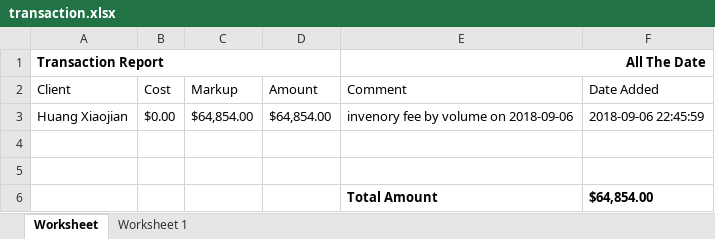
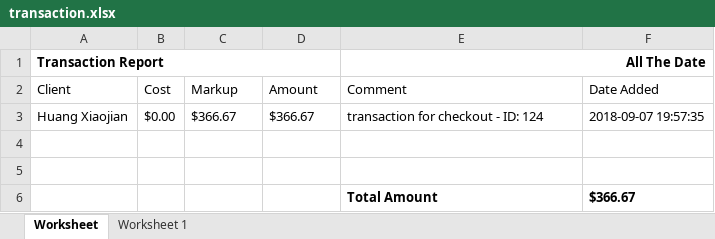
Before and after one commit to que2018/c3, an Excel workbook: admin/assets/file/export/transaction.xlsx, sheet Worksheet, drawn as a sheet; values as stored, in another font and other column widths than the file's, no borders; the diff names each change by its address in the sheet, - before the commit and + after, or states it on an @@ line.

```diff
--- a/admin/assets/file/export/transaction.xlsx (sheet Worksheet)
+++ b/admin/assets/file/export/transaction.xlsx (sheet Worksheet)
-C3 (Markup): $64,854.00
+C3 (Markup): $366.67
-D3 (Amount): $64,854.00
+D3 (Amount): $366.67
-E3 (Comment): invenory fee by volume on 2018-09-06
+E3 (Comment): transaction for checkout - ID: 124
-F3 (Date Added): 2018-09-06 22:45:59
+F3 (Date Added): 2018-09-07 19:57:35
-F6 (Date Added): $64,854.00
+F6 (Date Added): $366.67
```
Also changed, not shown: admin/assets/file/export/checkout.xlsx, admin/assets/file/export/inventory.xlsx, 27 other files.
